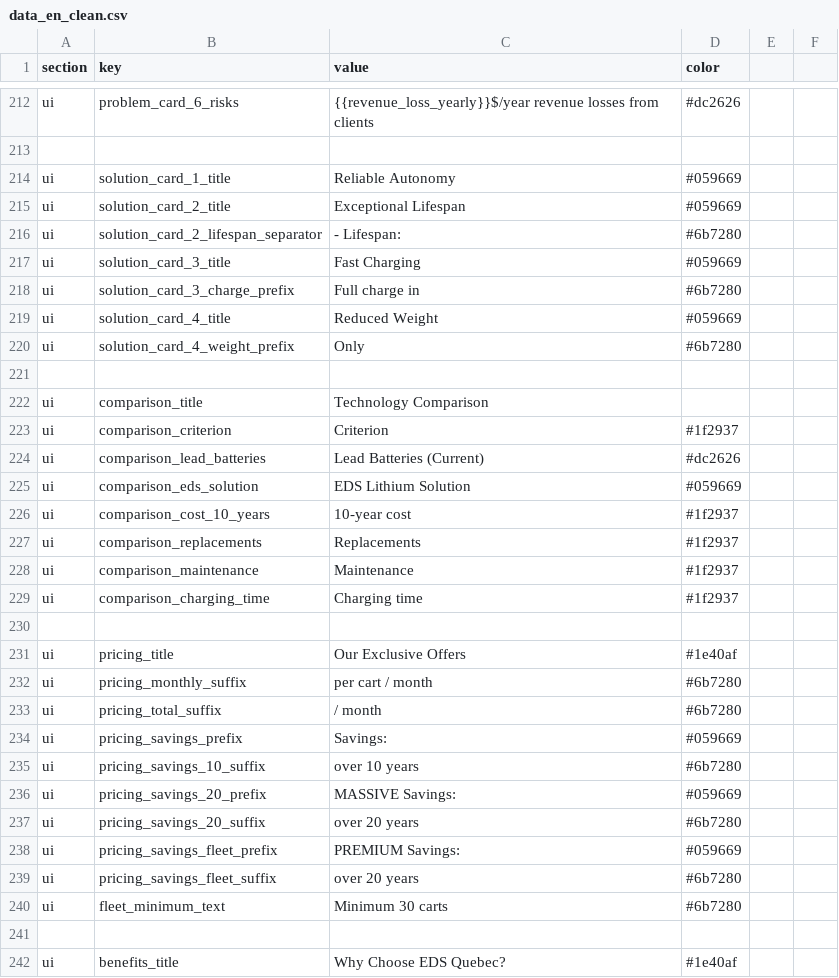
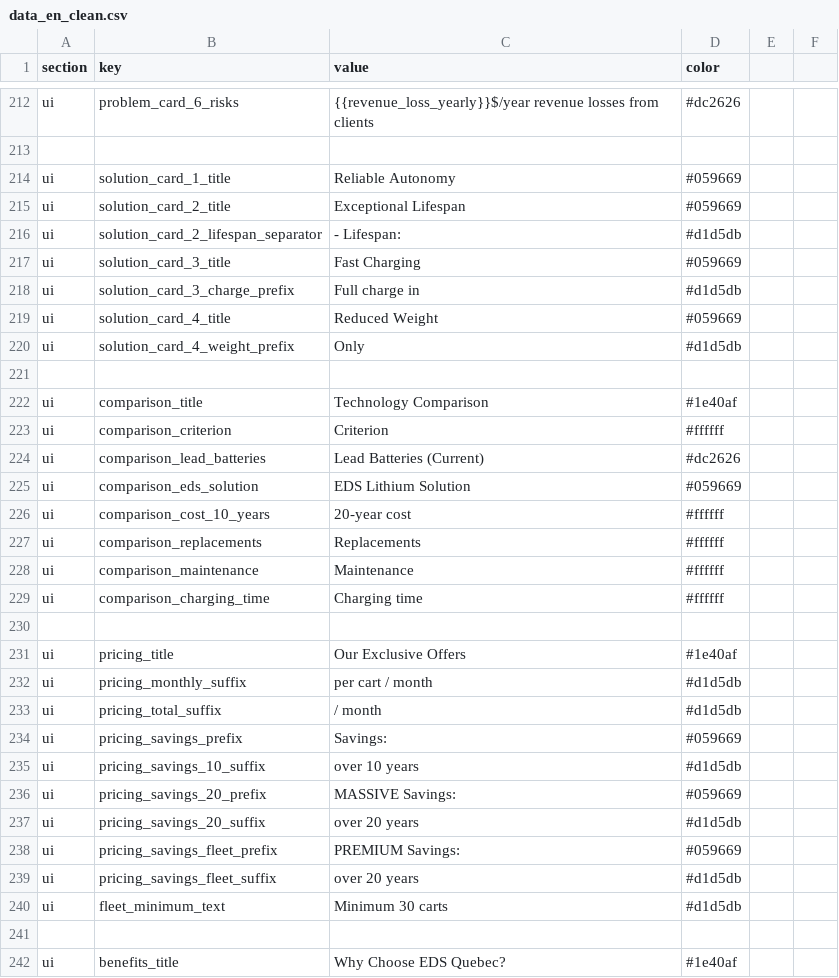
Before and after one commit to VraiBrujah/GeeknDragon, a CSV file: EDS/presentation_Golf/data_en_clean.csv, drawn as a sheet; only a part is shown, gaps mark what is left out; the diff covers the shown part only.

Commit message:
mise a jour visiuel presentation

```diff
--- a/EDS/presentation_Golf/data_en_clean.csv
+++ b/EDS/presentation_Golf/data_en_clean.csv
@@ -215,27 +215,27 @@ ui,solution_card_1_title,Reliable Autonomy,#059669
 ui,solution_card_2_title,Exceptional Lifespan,#059669
-ui,solution_card_2_lifespan_separator,- Lifespan:,#6b7280
+ui,solution_card_2_lifespan_separator,- Lifespan:,#d1d5db
 ui,solution_card_3_title,Fast Charging,#059669
-ui,solution_card_3_charge_prefix,Full charge in,#6b7280
+ui,solution_card_3_charge_prefix,Full charge in,#d1d5db
 ui,solution_card_4_title,Reduced Weight,#059669
-ui,solution_card_4_weight_prefix,Only,#6b7280
+ui,solution_card_4_weight_prefix,Only,#d1d5db
 
-ui,comparison_title,Technology Comparison
-ui,comparison_criterion,Criterion,#1f2937
+ui,comparison_title,Technology Comparison,#1e40af
+ui,comparison_criterion,Criterion,#ffffff
 ui,comparison_lead_batteries,Lead Batteries (Current),#dc2626
 ui,comparison_eds_solution,EDS Lithium Solution,#059669
-ui,comparison_cost_10_years,10-year cost,#1f2937
-ui,comparison_replacements,Replacements,#1f2937
-ui,comparison_maintenance,Maintenance,#1f2937
-ui,comparison_charging_time,Charging time,#1f2937
+ui,comparison_cost_10_years,20-year cost,#ffffff
+ui,comparison_replacements,Replacements,#ffffff
+ui,comparison_maintenance,Maintenance,#ffffff
+ui,comparison_charging_time,Charging time,#ffffff
 
 ui,pricing_title,Our Exclusive Offers,#1e40af
-ui,pricing_monthly_suffix,per cart / month,#6b7280
-ui,pricing_total_suffix,/ month,#6b7280
+ui,pricing_monthly_suffix,per cart / month,#d1d5db
+ui,pricing_total_suffix,/ month,#d1d5db
 ui,pricing_savings_prefix,Savings:,#059669
-ui,pricing_savings_10_suffix,over 10 years,#6b7280
+ui,pricing_savings_10_suffix,over 10 years,#d1d5db
 ui,pricing_savings_20_prefix,MASSIVE Savings:,#059669
-ui,pricing_savings_20_suffix,over 20 years,#6b7280
+ui,pricing_savings_20_suffix,over 20 years,#d1d5db
 ui,pricing_savings_fleet_prefix,PREMIUM Savings:,#059669
-ui,pricing_savings_fleet_suffix,over 20 years,#6b7280
-ui,fleet_minimum_text,Minimum 30 carts,#6b7280
+ui,pricing_savings_fleet_suffix,over 20 years,#d1d5db
+ui,fleet_minimum_text,Minimum 30 carts,#d1d5db
 
```
Also changed, not shown: 50 edited cells elsewhere in this file, EDS/presentation_Golf/data_clean.csv.
